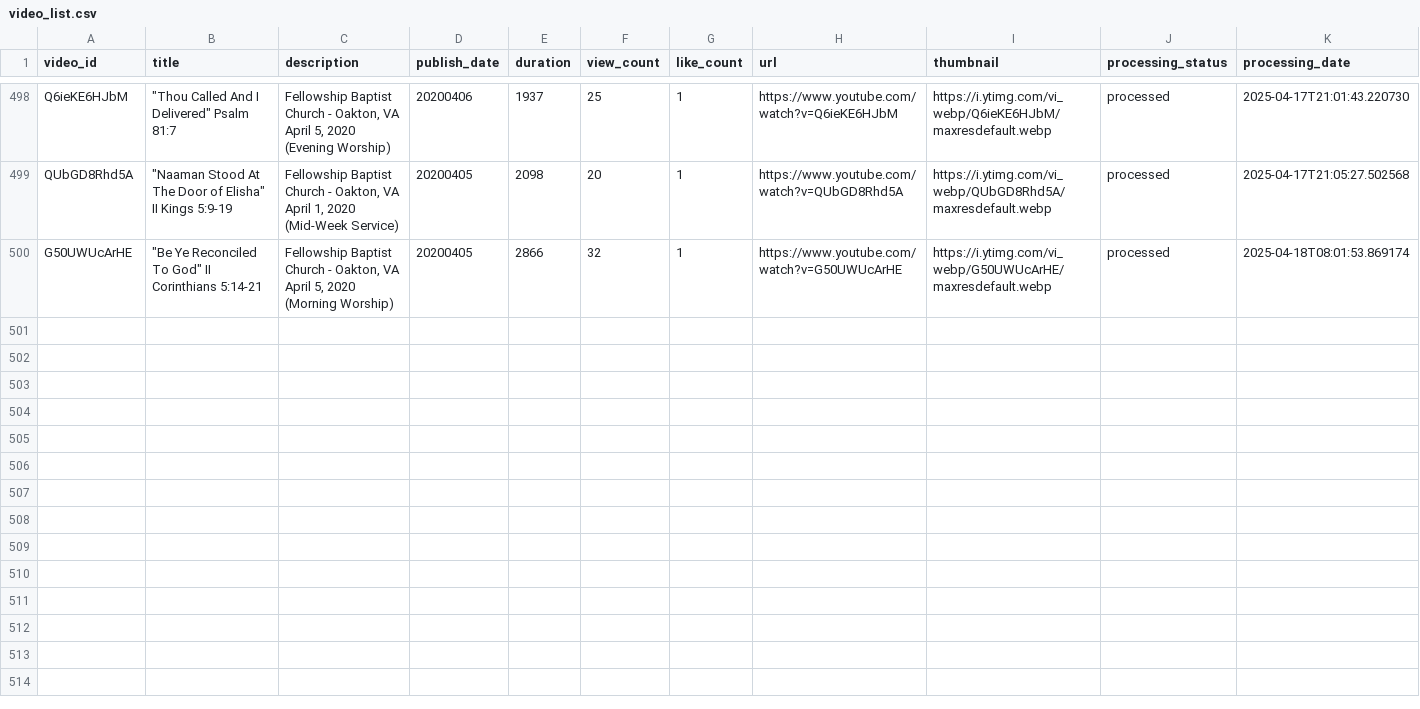
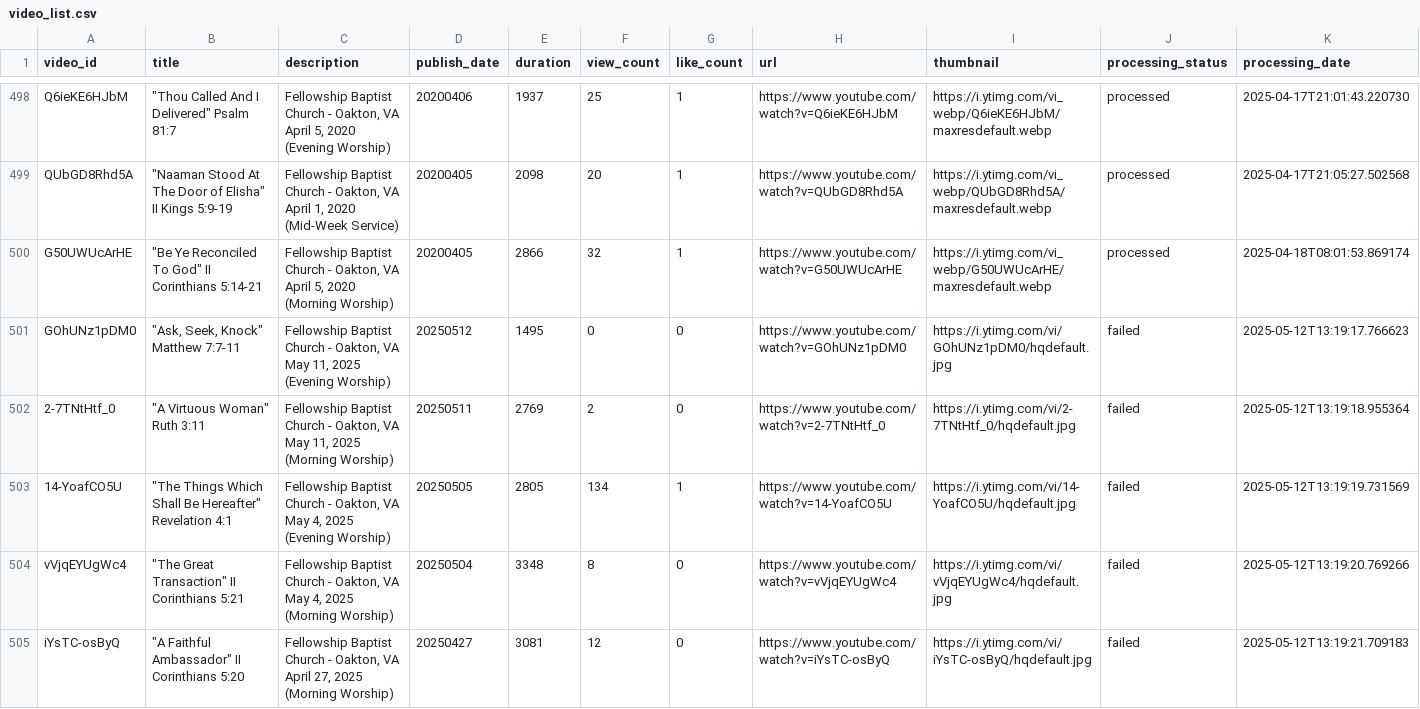
Before and after one commit to fellowship-digital-ministry/sermon-library, a CSV file: transcription/data/video_list.csv, drawn as a sheet; only a part is shown, gaps mark what is left out; rows hold the shown columns only; ↵ is a line break in a cell; the diff names each change by its address in the sheet, - before the commit and + after, or states it on an @@ line.

Commit message:
Add new sermon transcripts and subtitles [skip ci]

```diff
--- a/transcription/data/video_list.csv
+++ b/transcription/data/video_list.csv
+row 501: GOhUNz1pDM0 | "Ask, Seek, Knock" Matthew 7:7-11 | Fellowship Baptist Church - Oakton, VA ↵ May 11, 2025 (Evening Worship) | 20250512 | 1495 | 0 | 0 | https://www.youtube.com/watch?v=GOhUNz1pDM0 | https://i.ytimg.com/vi/GOhUNz1pDM0/hqdefault.jpg | failed | 2025-05-12T13:19:17.766623
+row 502: 2-7TNtHtf_0 | "A Virtuous Woman" Ruth 3:11 | Fellowship Baptist Church - Oakton, VA ↵ May 11, 2025 (Morning Worship) | 20250511 | 2769 | 2 | 0 | https://www.youtube.com/watch?v=2-7TNtHtf_0 | https://i.ytimg.com/vi/2-7TNtHtf_0/hqdefault.jpg | failed | 2025-05-12T13:19:18.955364
+row 503: 14-YoafCO5U | "The Things Which Shall Be Hereafter" Revelation 4:1 | Fellowship Baptist Church - Oakton, VA ↵ May 4, 2025 (Evening Worship) | 20250505 | 2805 | 134 | 1 | https://www.youtube.com/watch?v=14-YoafCO5U | https://i.ytimg.com/vi/14-YoafCO5U/hqdefault.jpg | failed | 2025-05-12T13:19:19.731569
+row 504: vVjqEYUgWc4 | "The Great Transaction" II Corinthians 5:21 | Fellowship Baptist Church - Oakton, VA ↵ May 4, 2025 (Morning Worship) | 20250504 | 3348 | 8 | 0 | https://www.youtube.com/watch?v=vVjqEYUgWc4 | https://i.ytimg.com/vi/vVjqEYUgWc4/hqdefault.jpg | failed | 2025-05-12T13:19:20.769266
+row 505: iYsTC-osByQ | "A Faithful Ambassador" II Corinthians 5:20 | Fellowship Baptist Church - Oakton, VA ↵ April 27, 2025 (Morning Worship) | 20250427 | 3081 | 12 | 0 | https://www.youtube.com/watch?v=iYsTC-osByQ | https://i.ytimg.com/vi/iYsTC-osByQ/hqdefault.jpg | failed | 2025-05-12T13:19:21.709183
```
